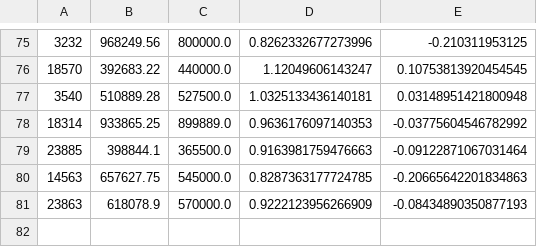
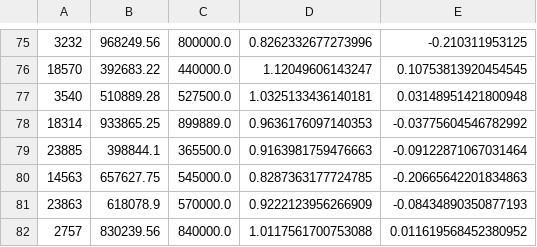
Before and after one commit to BautizarCodigo/UCDPA_johnquirke, a CSV file: DATA/model_results.csv, drawn as a sheet; only a part is shown, gaps mark what is left out.

```diff
--- a/DATA/model_results.csv
+++ b/DATA/model_results.csv
@@ -81 +81,2 @@
 23863,618078.9,570000.0,0.9222123956266909,-0.08434890350877193
+2757,830239.56,840000.0,1.0117561700753088,0.011619568452380952
```
Also changed, not shown: 1 other file.
